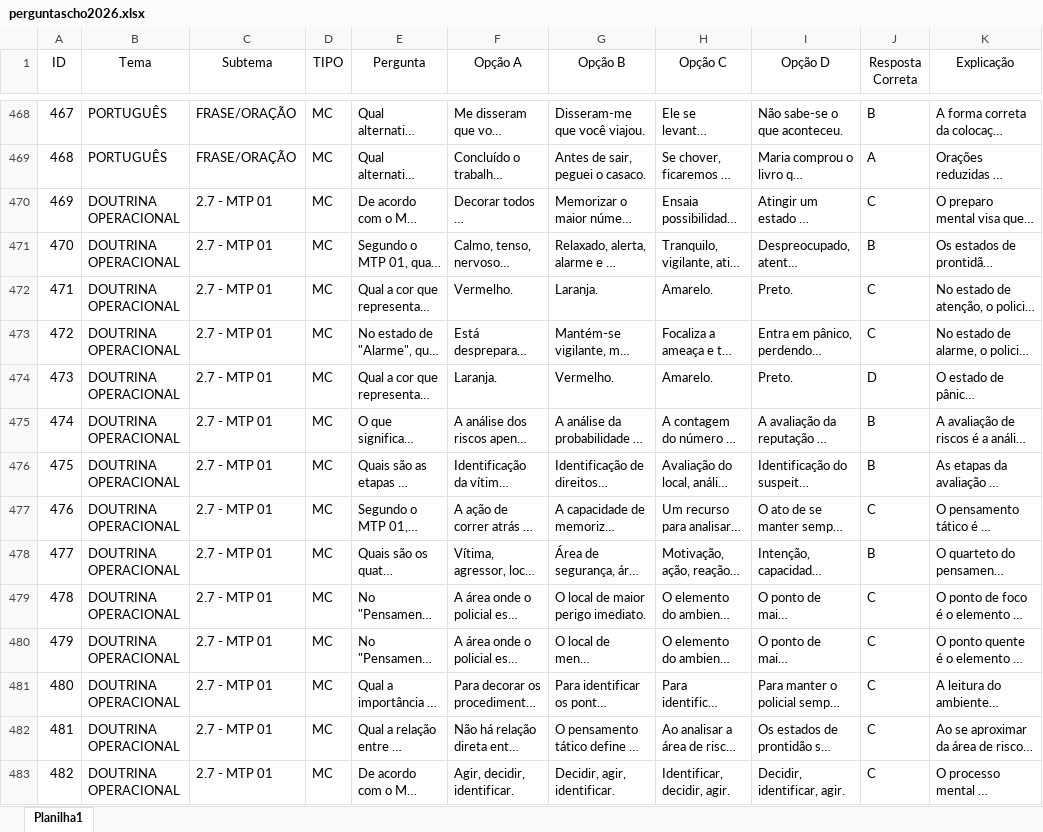
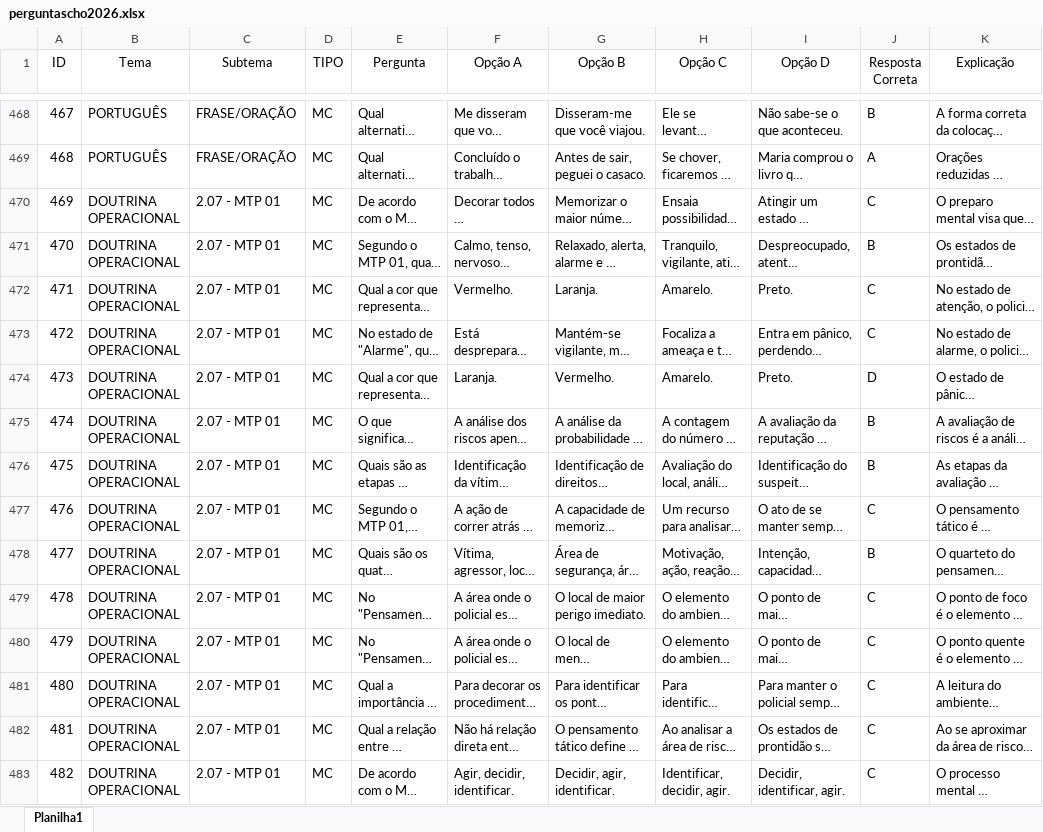
Before and after one commit to Lucasjuliao03/chobot, an Excel workbook: perguntascho2026.xlsx, sheet Planilha1, drawn as a sheet; only a part is shown, gaps mark what is left out; long unchanged cells end in …; values as stored, in another font and other column widths than the file's, no borders; the diff covers the shown part only; the diff names each change by its address in the sheet, - before the commit and + after, or states it on an @@ line.

```diff
--- a/perguntascho2026.xlsx (sheet Planilha1)
+++ b/perguntascho2026.xlsx (sheet Planilha1)
-C470:C483 (Subtema): 2.7 - MTP 01
+C470:C483 (Subtema): 2.07 - MTP 01
```
Also changed, not shown: 394 edited cells elsewhere in this sheet.
